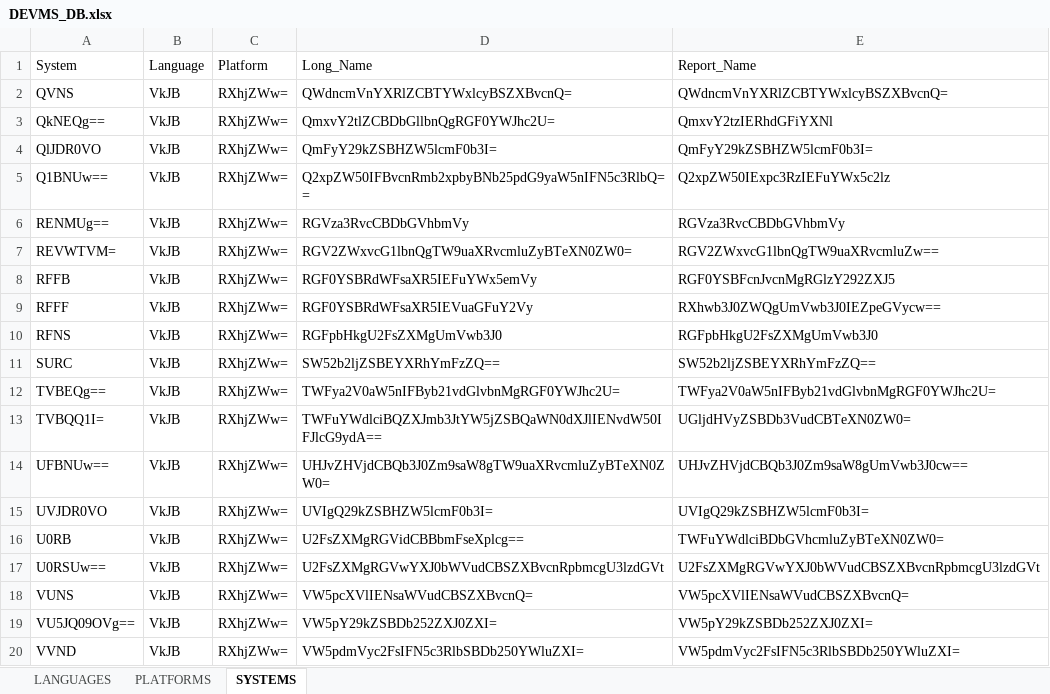
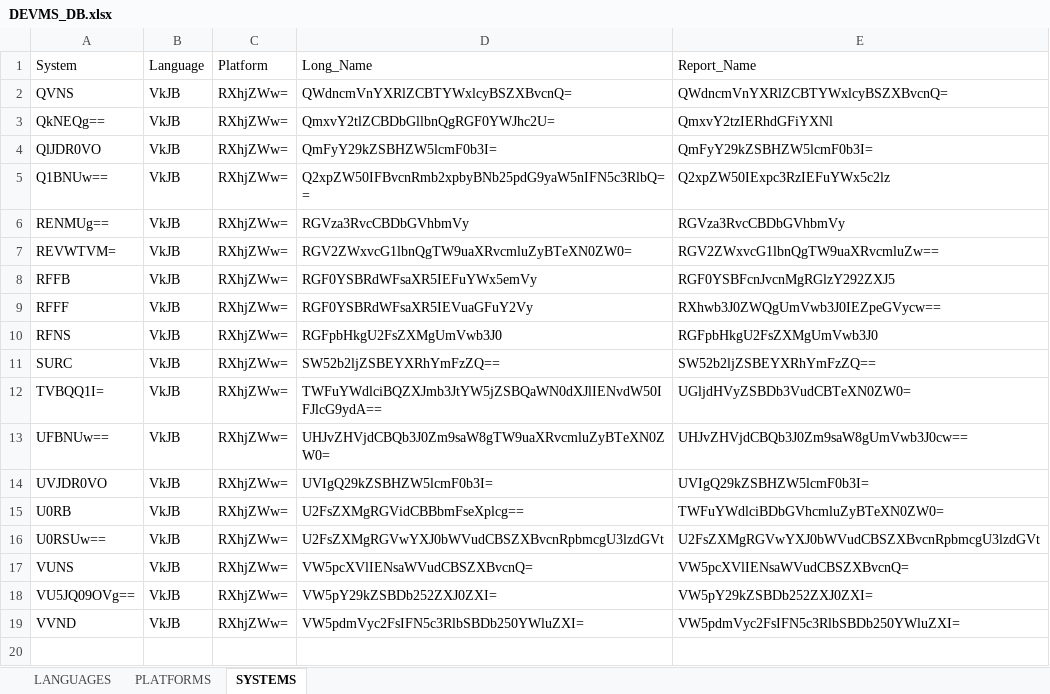
Before and after one commit to SFTTRD/SFTTRD_DEVMS, an Excel workbook: DEVMS_DB.xlsx, sheet SYSTEMS, drawn as a sheet; values as stored, in another font and other column widths than the file's, no borders; table styles not drawn; the diff names each change by its address in the sheet, - before the commit and + after, or states it on an @@ line.

Commit message:
Update DEVMS_DB.xlsx

```diff
--- a/DEVMS_DB.xlsx (sheet SYSTEMS)
+++ b/DEVMS_DB.xlsx (sheet SYSTEMS)
-row 12: TVBEQg== | VkJB | RXhjZWw= | TWFya2V0aW5nIFByb21vdGlvbnMgRGF0YWJhc2U= | TWFya2V0aW5nIFByb21vdGlvbnMgRGF0YWJhc2U=
```
